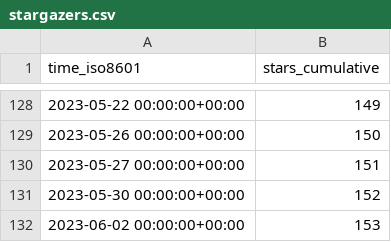
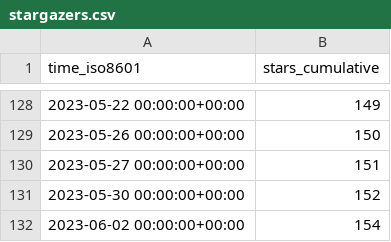
Before and after one commit to Mercury-23/MERN-project, a CSV file: idurar/idurar-erp-crm/ghrs-data/stargazers.csv, drawn as a sheet; only a part is shown, gaps mark what is left out.

Commit message:
ghrs: stars and forks 06-03-1325-C7BB for idurar/idurar-erp-crm

```diff
--- a/idurar/idurar-erp-crm/ghrs-data/stargazers.csv
+++ b/idurar/idurar-erp-crm/ghrs-data/stargazers.csv
@@ -131,2 +131,2 @@ time_iso8601,stars_cumulative
 2023-05-30 00:00:00+00:00,152
-2023-06-02 00:00:00+00:00,153
+2023-06-02 00:00:00+00:00,154
```
